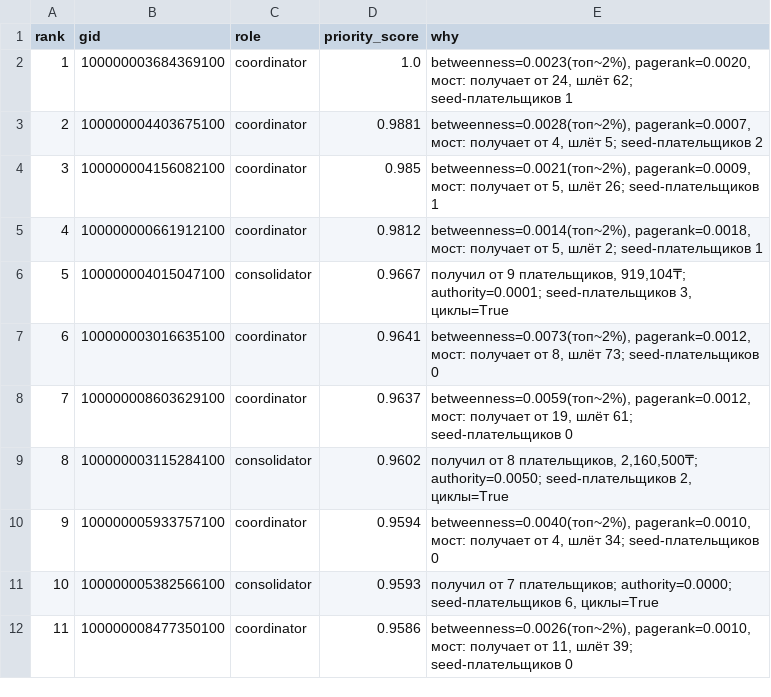
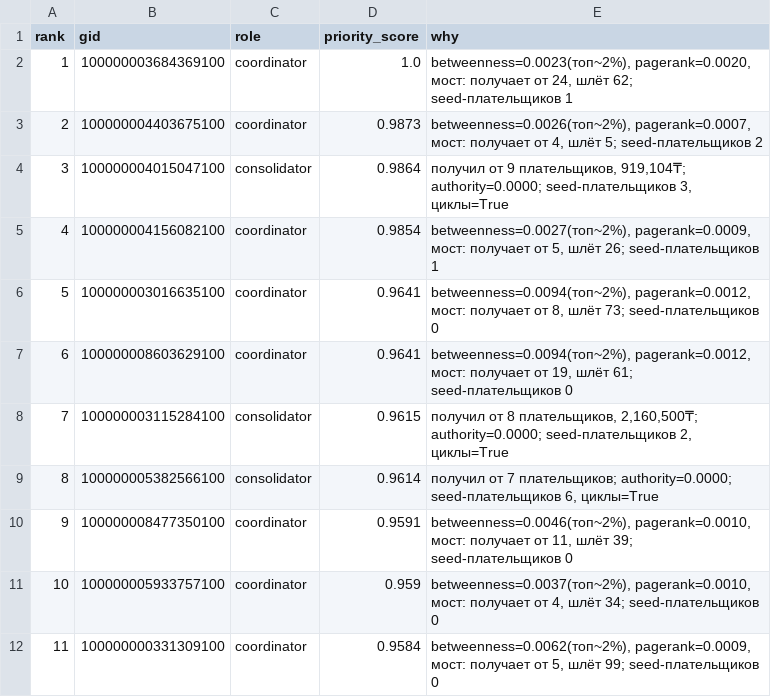
Before and after one commit to BAITC-Hacks/hack-942670f0-bond, a CSV file: out/top_nodes.csv, drawn as a sheet; only a part is shown; the diff covers the shown part only.

```diff
--- a/out/top_nodes.csv
+++ b/out/top_nodes.csv
@@ -2,11 +2,11 @@ rank,gid,role,priority_score,why
 1,100000003684369100,coordinator,1.0,"betweenness=0.0023(топ~2%), pagerank=0.0020, мост: получает от 24, шлёт 62; seed-плательщиков 1"
-2,100000004403675100,coordinator,0.9881,"betweenness=0.0028(топ~2%), pagerank=0.0007, мост: получает от 4, шлёт 5; seed-плательщиков 2"
-3,100000004156082100,coordinator,0.985,"betweenness=0.0021(топ~2%), pagerank=0.0009, мост: получает от 5, шлёт 26; seed-плательщиков 1"
-4,100000000661912100,coordinator,0.9812,"betweenness=0.0014(топ~2%), pagerank=0.0018, мост: получает от 5, шлёт 2; seed-плательщиков 1"
-5,100000004015047100,consolidator,0.9667,"получил от 9 плательщиков, 919,104₸; authority=0.0001; seed-плательщиков 3, циклы=True"
-6,100000003016635100,coordinator,0.9641,"betweenness=0.0073(топ~2%), pagerank=0.0012, мост: получает от 8, шлёт 73; seed-плательщиков 0"
-7,100000008603629100,coordinator,0.9637,"betweenness=0.0059(топ~2%), pagerank=0.0012, мост: получает от 19, шлёт 61; seed-плательщиков 0"
-8,100000003115284100,consolidator,0.9602,"получил от 8 плательщиков, 2,160,500₸; authority=0.0050; seed-плательщиков 2, циклы=True"
-9,100000005933757100,coordinator,0.9594,"betweenness=0.0040(топ~2%), pagerank=0.0010, мост: получает от 4, шлёт 34; seed-плательщиков 0"
-10,100000005382566100,consolidator,0.9593,"получил от 7 плательщиков; authority=0.0000; seed-плательщиков 6, циклы=True"
-11,100000008477350100,coordinator,0.9586,"betweenness=0.0026(топ~2%), pagerank=0.0010, мост: получает от 11, шлёт 39; seed-плательщиков 0"
+2,100000004403675100,coordinator,0.9873,"betweenness=0.0026(топ~2%), pagerank=0.0007, мост: получает от 4, шлёт 5; seed-плательщиков 2"
+3,100000004015047100,consolidator,0.9864,"получил от 9 плательщиков, 919,104₸; authority=0.0000; seed-плательщиков 3, циклы=True"
+4,100000004156082100,coordinator,0.9854,"betweenness=0.0027(топ~2%), pagerank=0.0009, мост: получает от 5, шлёт 26; seed-плательщиков 1"
+5,100000003016635100,coordinator,0.9641,"betweenness=0.0094(топ~2%), pagerank=0.0012, мост: получает от 8, шлёт 73; seed-плательщиков 0"
+6,100000008603629100,coordinator,0.9641,"betweenness=0.0094(топ~2%), pagerank=0.0012, мост: получает от 19, шлёт 61; seed-плательщиков 0"
+7,100000003115284100,consolidator,0.9615,"получил от 8 плательщиков, 2,160,500₸; authority=0.0000; seed-плательщиков 2, циклы=True"
+8,100000005382566100,consolidator,0.9614,"получил от 7 плательщиков; authority=0.0000; seed-плательщиков 6, циклы=True"
+9,100000008477350100,coordinator,0.9591,"betweenness=0.0046(топ~2%), pagerank=0.0010, мост: получает от 11, шлёт 39; seed-плательщиков 0"
+10,100000005933757100,coordinator,0.959,"betweenness=0.0037(топ~2%), pagerank=0.0010, мост: получает от 4, шлёт 34; seed-плательщиков 0"
+11,100000000331309100,coordinator,0.9584,"betweenness=0.0062(топ~2%), pagerank=0.0009, мост: получает от 5, шлёт 99; seed-плательщиков 0"
```
Also changed, not shown: 56 edited cells elsewhere in this file, out/clusters.csv, 15 other files.
